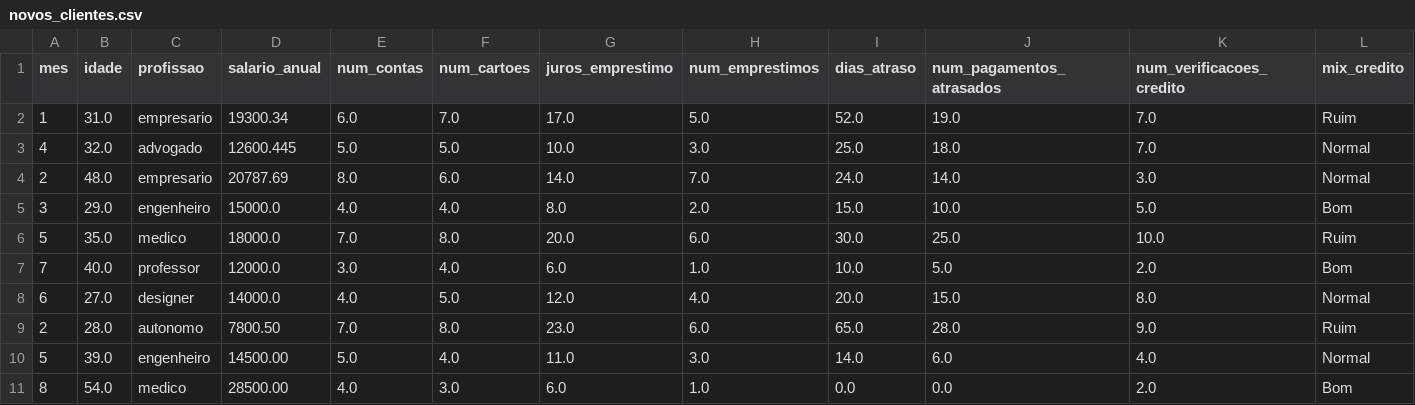
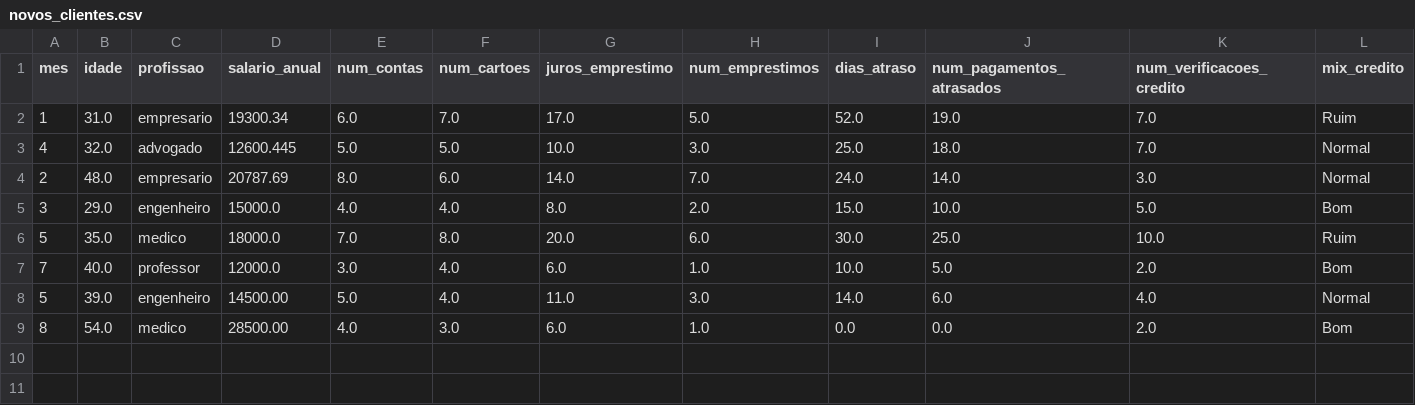
Before and after one commit to RayanBrenno/Projeto-Score-Credito-Web, a CSV file: data/novos_clientes.csv, drawn as a sheet; only a part is shown; rows hold the shown columns only; the diff names each change by its address in the sheet, - before the commit and + after, or states it on an @@ line.

Commit message:
feat: update model to use different CSV dataset and clean novos_clients

```diff
--- a/data/novos_clientes.csv
+++ b/data/novos_clientes.csv
-row 8: 6 | 27.0 | designer | 14000.0 | 4.0 | 5.0 | 12.0 | 4.0 | 20.0 | 15.0 | 8.0 | Normal
-row 9: 2 | 28.0 | autonomo | 7800.50 | 7.0 | 8.0 | 23.0 | 6.0 | 65.0 | 28.0 | 9.0 | Ruim
```
Also changed, not shown: 3 other files.
